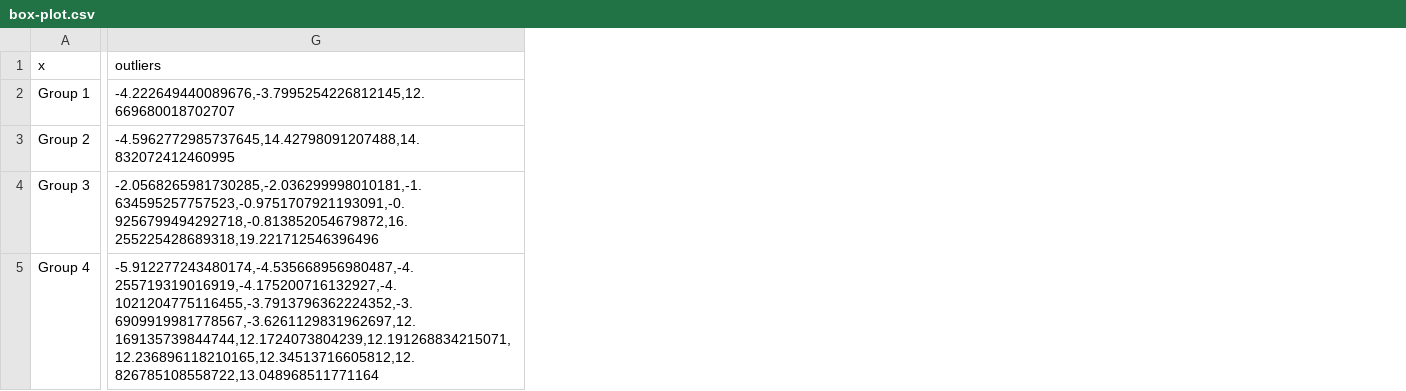
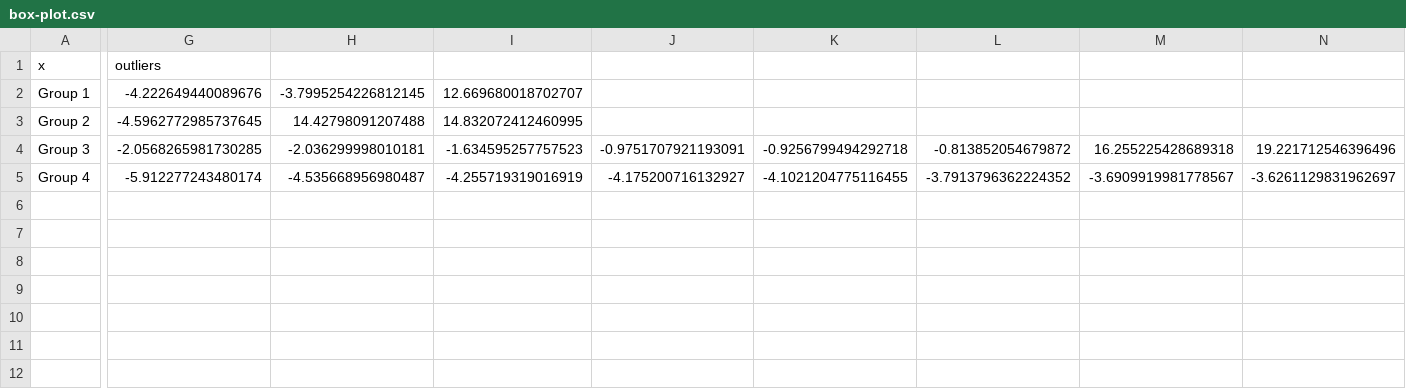
Before and after one commit to CDCgov/cdc-open-viz, a CSV file: packages/chart/examples/box-plot.csv, drawn as a sheet; only a part is shown, gaps mark what is left out; removed rows and columns are numbered as before the commit, all else as after; the diff covers the shown part only; the diff names each change by its address in the sheet, - before the commit and + after, or states it on an @@ line.

Commit message:
[box-plots] Start work on boxplot data

```diff
--- a/packages/chart/examples/box-plot.csv
+++ b/packages/chart/examples/box-plot.csv
-column G, rows 1-5: outliers | -4.222649440089676,-3.7995254226812145,12.669680018702707 | -4.5962772985737645,14.42798091207488,14.832072412460995 | -2.0568265981730285,-2.036299998010181,-1.634595257757523,-0.9751707921193091,-0.9256799494292718,-0.813852054679872,16.255225428689318,19.221712546396496 | -5.912277243480174,-4.535668956980487,-4.255719319016919,-4.175200716132927,-4.1021204775116455,-3.7913796362224352,-3.6909919981778567,-3.6261129831962697,12.169135739844744,12.1724073804239,12.191268834215071,12.236896118210165,12.34513716605812,12.826785108558722,13.048968511771164
+column G, rows 1-5: outliers | -4.222649440089676 | -4.5962772985737645 | -2.0568265981730285 | -5.912277243480174
+column H, rows 2-5: -3.7995254226812145 | 14.42798091207488 | -2.036299998010181 | -4.535668956980487
+column I, rows 2-5: 12.669680018702707 | 14.832072412460995 | -1.634595257757523 | -4.255719319016919
+column J, rows 4-5: -0.9751707921193091 | -4.175200716132927
+column K, rows 4-5: -0.9256799494292718 | -4.1021204775116455
+column L, rows 4-5: -0.813852054679872 | -3.7913796362224352
+column M, rows 4-5: 16.255225428689318 | -3.6909919981778567
+column N, rows 4-5: 19.221712546396496 | -3.6261129831962697
```
Also changed, not shown: 7 added columns elsewhere in this file, 4 other files.
